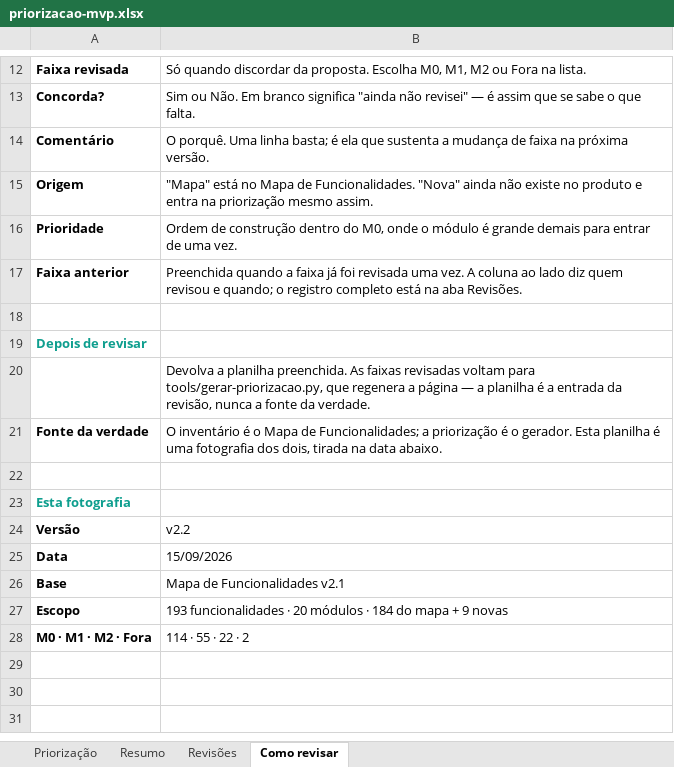
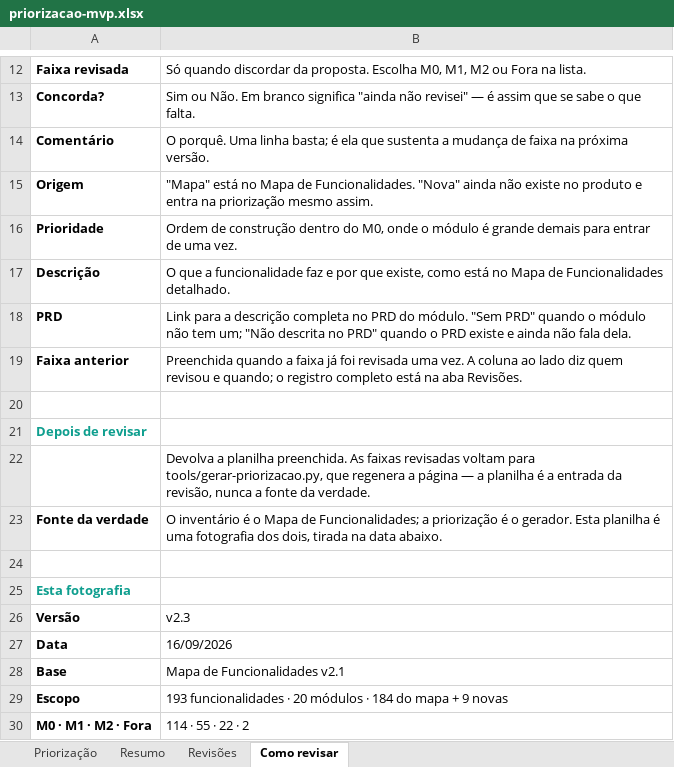
Before and after one commit to Inchausti/SplitHubDemo, an Excel workbook: docs/docs/priorizacao-mvp.xlsx, sheet Como revisar, drawn as a sheet; only a part is shown, gaps mark what is left out; values as stored, in another font and other column widths than the file's, no borders; addresses are those after the commit; the diff names each change by its address in the sheet, - before the commit and + after, or states it on an @@ line.

```diff
--- a/docs/docs/priorizacao-mvp.xlsx (sheet Como revisar)
+++ b/docs/docs/priorizacao-mvp.xlsx (sheet Como revisar)
+row 17: Descrição | O que a funcionalidade faz e por que existe, como está no Mapa de Funcionalidades detalhado.
+row 18: PRD | Link para a descrição completa no PRD do módulo. "Sem PRD" quando o módulo não tem um; "Não descrita no PRD" quando o PRD existe e ainda não fala dela.
-B26: v2.2
+B26: v2.3
-B27: 15/09/2026
+B27: 16/09/2026
```
Also changed, not shown: sheet Priorização, src/docs/priorizacao-mvp.xlsx, 39 other files.
